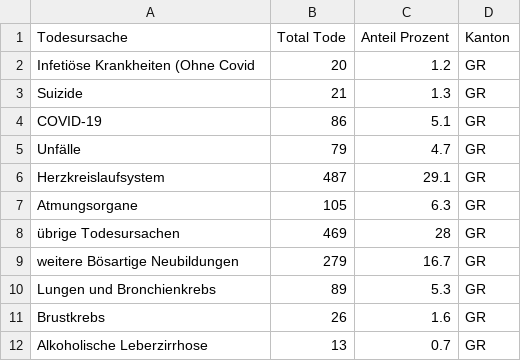
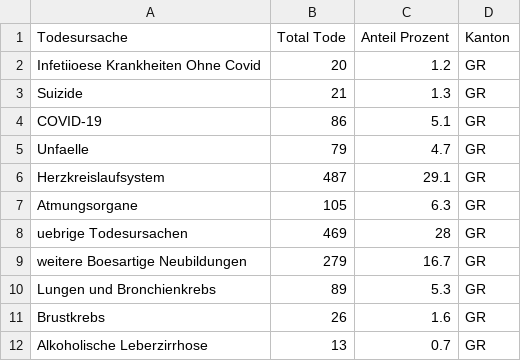
Before and after one commit to MarcieIsForager/IM3-Semesterprojekt, a CSV file: raw_data/death_data_graubuenden.csv, drawn as a sheet; the diff names each change by its address in the sheet, - before the commit and + after, or states it on an @@ line.

```diff
--- a/raw_data/death_data_graubuenden.csv
+++ b/raw_data/death_data_graubuenden.csv
-A2 (Todesursache): Infetiöse Krankheiten (Ohne Covid
+A2 (Todesursache): Infetiioese Krankheiten Ohne Covid
-A5 (Todesursache): Unfälle
+A5 (Todesursache): Unfaelle
-A8 (Todesursache): übrige Todesursachen
+A8 (Todesursache): uebrige Todesursachen
-A9 (Todesursache): weitere Bösartige Neubildungen
+A9 (Todesursache): weitere Boesartige Neubildungen
```
Also changed, not shown: raw_data/death_data_zh.csv.
